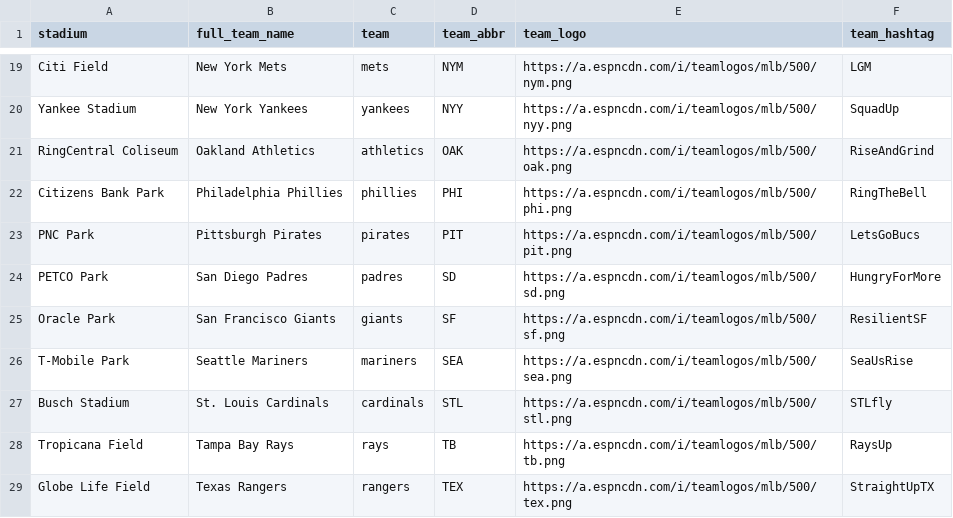
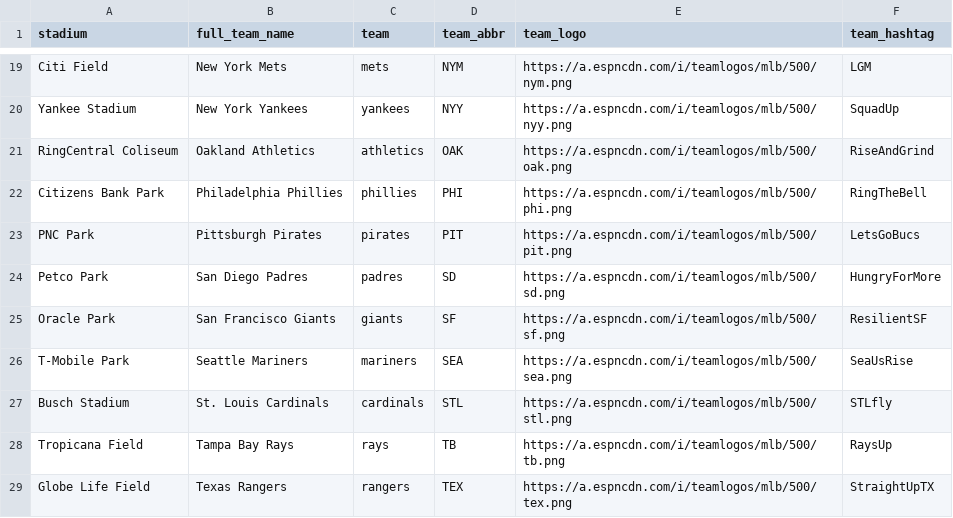
Before and after one commit to danmorse314/dinger-machine, a CSV file: dong-bot/data/team_logos_hashtags.csv, drawn as a sheet; only a part is shown, gaps mark what is left out.

```diff
--- a/dong-bot/data/team_logos_hashtags.csv
+++ b/dong-bot/data/team_logos_hashtags.csv
@@ -23,3 +23,3 @@ Citizens Bank Park,Philadelphia Phillies,phillies,PHI,https://a.espncdn.com/i/te
 PNC Park,Pittsburgh Pirates,pirates,PIT,https://a.espncdn.com/i/teamlogos/mlb/500/pit.png,LetsGoBucs
-PETCO Park,San Diego Padres,padres,SD,https://a.espncdn.com/i/teamlogos/mlb/500/sd.png,HungryForMore
+Petco Park,San Diego Padres,padres,SD,https://a.espncdn.com/i/teamlogos/mlb/500/sd.png,HungryForMore
 Oracle Park,San Francisco Giants,giants,SF,https://a.espncdn.com/i/teamlogos/mlb/500/sf.png,ResilientSF
```
Also changed, not shown: 2 other files.
